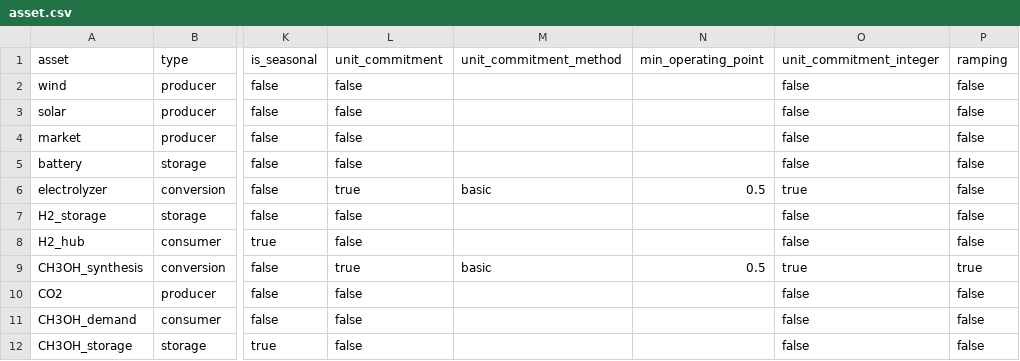
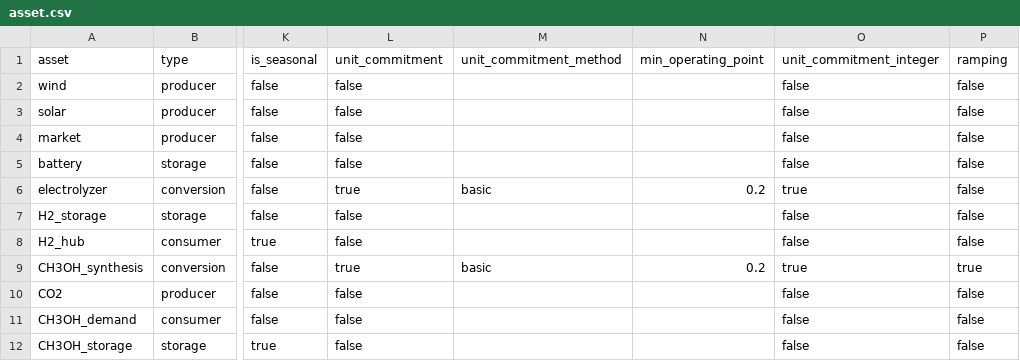
Before and after one commit to LeoEble/Tulipa_SCA, a CSV file: data/raw/Methanol_V01/asset.csv (was data/raw/asset.csv), drawn as a sheet; only a part is shown, gaps mark what is left out; the diff names each change by its address in the sheet, - before the commit and + after, or states it on an @@ line.

```diff
--- a/data/raw/asset.csv
+++ b/data/raw/Methanol_V01/asset.csv
-N6 (min_operating_point): 0.5
+N6 (min_operating_point): 0.2
-N9 (min_operating_point): 0.5
+N9 (min_operating_point): 0.2
```
Also changed, not shown: data/raw/Methanol_V01/asset-commission.csv, data/raw/Methanol_V01/flow-commission.csv, 20 other files.
